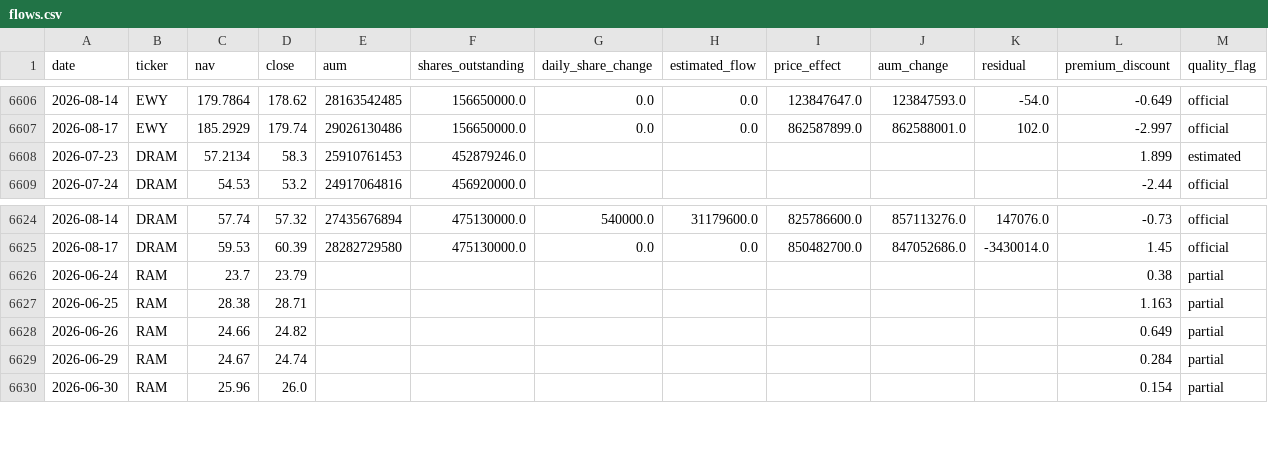
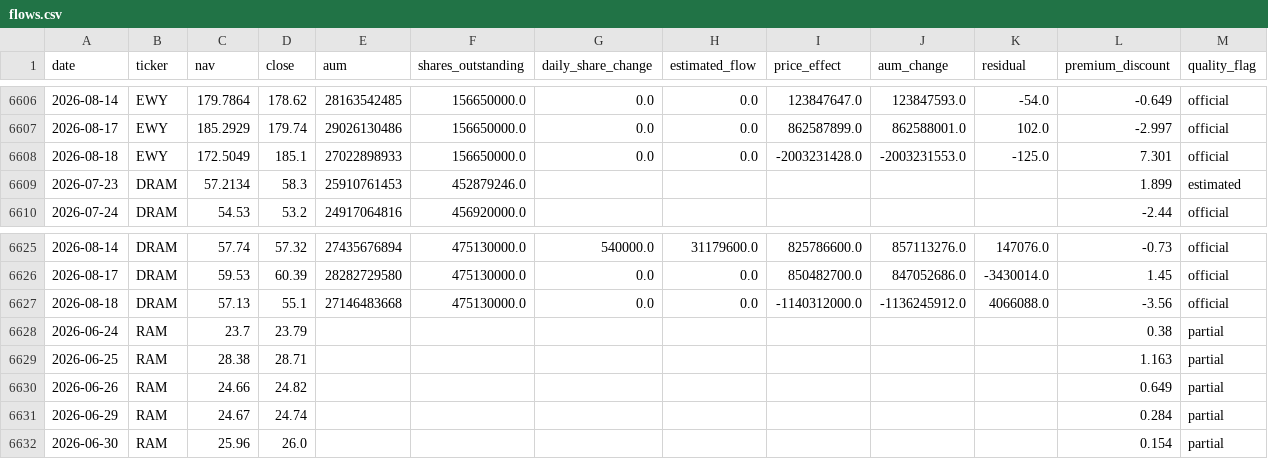
Before and after one commit to winner02-spec/ewy-dram-flow-dashboard-, a CSV file: data/flows.csv, drawn as a sheet; only a part is shown, gaps mark what is left out.

Commit message:
data: 2026-08-19

```diff
--- a/data/flows.csv
+++ b/data/flows.csv
@@ -6607,2 +6607,3 @@ date,ticker,nav,close,aum,shares_outstanding,daily_share_change,estimated_flow,p
 2026-08-17,EWY,185.2929,179.74,29026130486,156650000.0,0.0,0.0,862587899.0,862588001.0,102.0,-2.997,official
+2026-08-18,EWY,172.5049,185.1,27022898933,156650000.0,0.0,0.0,-2003231428.0,-2003231553.0,-125.0,7.301,official
 2026-07-23,DRAM,57.2134,58.3,25910761453,452879246.0,,,,,,1.899,estimated
@@ -6625,2 +6626,3 @@ date,ticker,nav,close,aum,shares_outstanding,daily_share_change,estimated_flow,p
 2026-08-17,DRAM,59.53,60.39,28282729580,475130000.0,0.0,0.0,850482700.0,847052686.0,-3430014.0,1.45,official
+2026-08-18,DRAM,57.13,55.1,27146483668,475130000.0,0.0,0.0,-1140312000.0,-1136245912.0,4066088.0,-3.56,official
 2026-06-24,RAM,23.7,23.79,,,,,,,,0.38,partial
```
Also changed, not shown: 2 other files.
